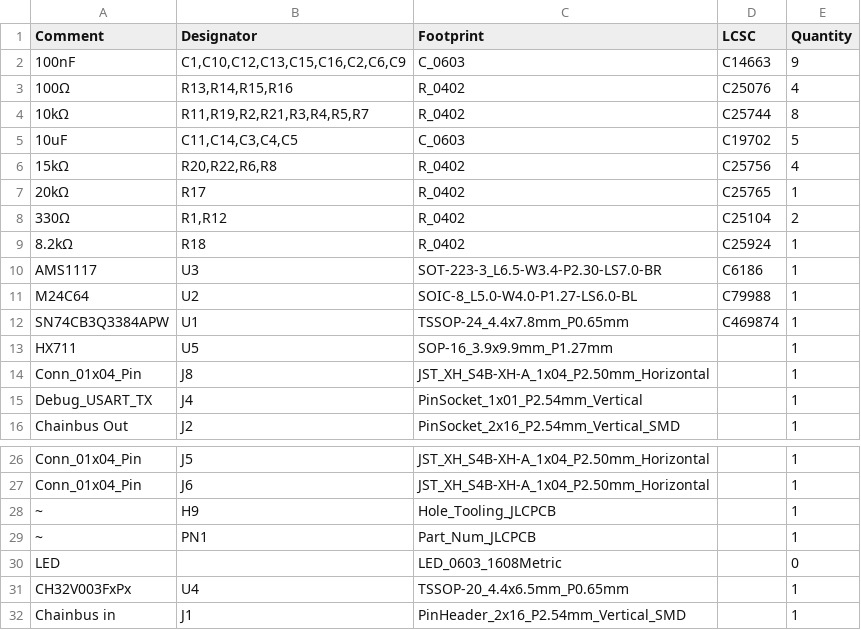
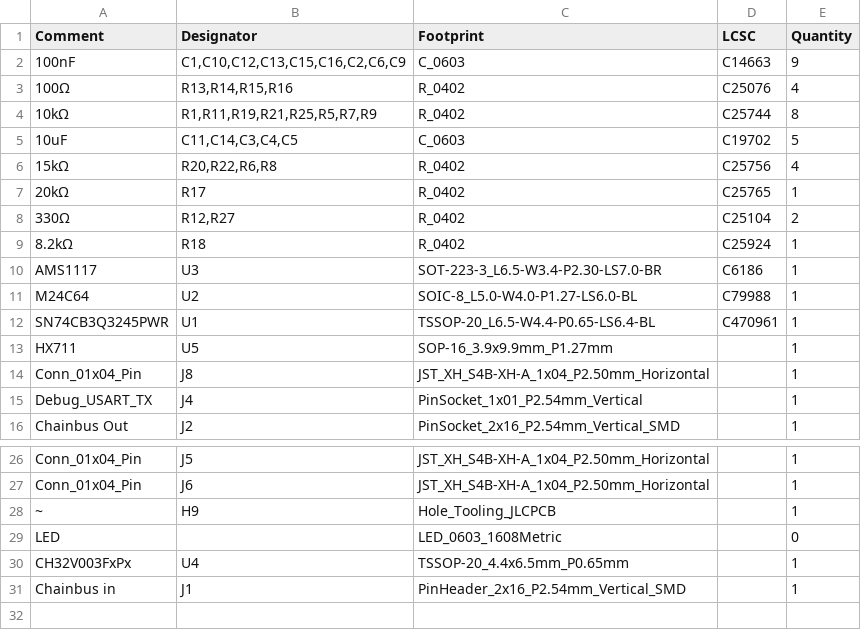
Before and after one commit to KoNaR-Hefajstos/MMS3_hat_HC-SR04-HX711-, a CSV file: jlcpcb/production_files/BOM-MMS3_hat_HC-SR04-HX711.csv, drawn as a sheet; only a part is shown, gaps mark what is left out.

```diff
--- a/jlcpcb/production_files/BOM-MMS3_hat_HC-SR04-HX711.csv
+++ b/jlcpcb/production_files/BOM-MMS3_hat_HC-SR04-HX711.csv
@@ -3,3 +3,3 @@ Comment,Designator,Footprint,LCSC,Quantity
 100Ω,"R13,R14,R15,R16",R_0402,C25076,4
-10kΩ,"R11,R19,R2,R21,R3,R4,R5,R7",R_0402,C25744,8
+10kΩ,"R1,R11,R19,R21,R25,R5,R7,R9",R_0402,C25744,8
 10uF,"C11,C14,C3,C4,C5",C_0603,C19702,5
@@ -7,3 +7,3 @@ Comment,Designator,Footprint,LCSC,Quantity
 20kΩ,R17,R_0402,C25765,1
-330Ω,"R1,R12",R_0402,C25104,2
+330Ω,"R12,R27",R_0402,C25104,2
 8.2kΩ,R18,R_0402,C25924,1
@@ -11,3 +11,3 @@ AMS1117,U3,SOT-223-3_L6.5-W3.4-P2.30-LS7.0-BR,C6186,1
 M24C64,U2,SOIC-8_L5.0-W4.0-P1.27-LS6.0-BL,C79988,1
-SN74CB3Q3384APW,U1,TSSOP-24_4.4x7.8mm_P0.65mm,C469874,1
+SN74CB3Q3245PWR,U1,TSSOP-20_L6.5-W4.4-P0.65-LS6.4-BL,C470961,1
 HX711,U5,SOP-16_3.9x9.9mm_P1.27mm,,1
@@ -28,3 +28,2 @@ Conn_01x04_Pin,J6,JST_XH_S4B-XH-A_1x04_P2.50mm_Horizontal,,1
 ~,H9,Hole_Tooling_JLCPCB,,1
-~,PN1,Part_Num_JLCPCB,,1
 LED,,LED_0603_1608Metric,,0
```
Also changed, not shown: jlcpcb/production_files/CPL-MMS3_hat_HC-SR04-HX711.csv, 29 other files.
